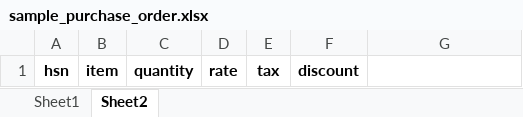
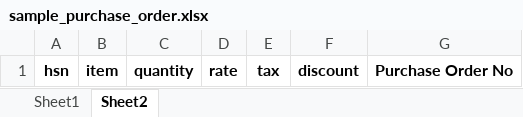
Before and after one commit to vishnu5730/zohodjango, an Excel workbook: sample_purchase_order.xlsx, sheet Sheet2, drawn as a sheet; values as stored, in another font and other column widths than the file's, no borders; the diff names each change by its address in the sheet, - before the commit and + after, or states it on an @@ line.

```diff
--- a/sample_purchase_order.xlsx (sheet Sheet2)
+++ b/sample_purchase_order.xlsx (sheet Sheet2)
-G1: (empty)
+G1: Purchase Order No
```
Also changed, not shown: sheet Sheet1, 3 other files.
